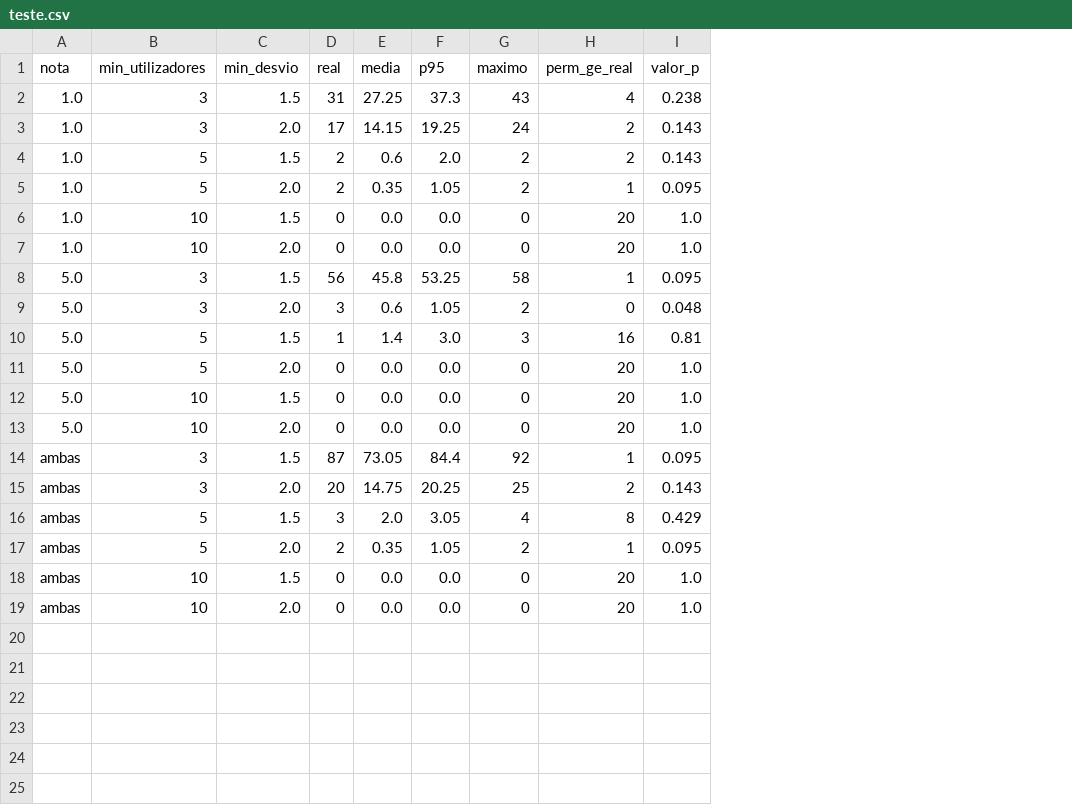
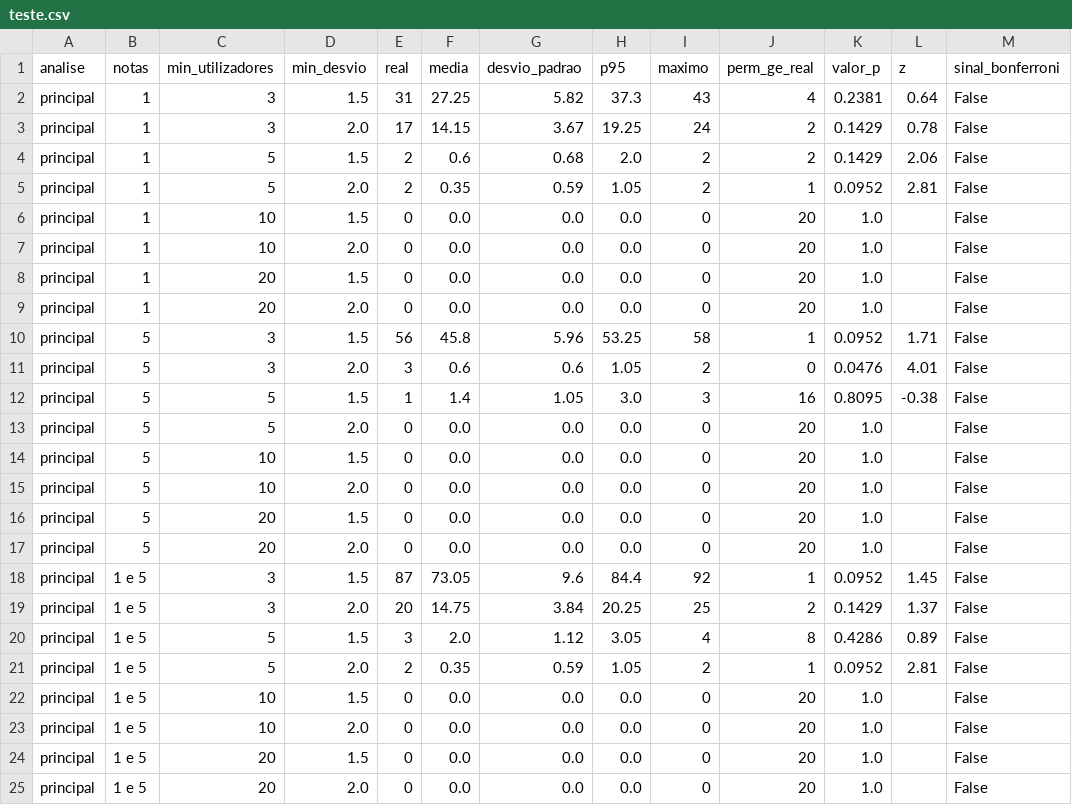
Before and after one commit to j3grave/BDF, a CSV file: results/1m/bots_coordenacao/teste.csv, drawn as a sheet; only a part is shown; removed rows and columns are numbered as before the commit, all else as after; rows hold the shown columns only; the diff names each change by its address in the sheet, - before the commit and + after, or states it on an @@ line.

Commit message:
Bloco 6 no 32M: 200 permutações, sensibilidade com notas <= 1,0, U >= 20, Bonferroni e rajadas por ano; relatório 13.8.2

```diff
--- a/results/1m/bots_coordenacao/teste.csv
+++ b/results/1m/bots_coordenacao/teste.csv
-column A (nota), rows 2-19: 1.0 | 1.0 | 1.0 | 1.0 | 1.0 | 1.0 | 5.0 | 5.0 | 5.0 | 5.0 | 5.0 | 5.0 | ambas | ambas | ambas | ambas | ambas | ambas
+column A (analise), rows 2-7: all principal; rows 10-15: all principal; rows 18-23: all principal
+column B (notas), rows 2-7: all 1; rows 10-15: all 5; rows 18-23: all 1 e 5
+column G (desvio_padrao), rows 2-7: 5.82 | 3.67 | 0.68 | 0.59 | 0.0 | 0.0; rows 10-15: 5.96 | 0.6 | 1.05 | 0.0 | 0.0 | 0.0; rows 18-23: 9.6 | 3.84 | 1.12 | 0.59 | 0.0 | 0.0
+column L (z), rows 2-5: 0.64 | 0.78 | 2.06 | 2.81; rows 10-12: 1.71 | 4.01 | -0.38; rows 18-21: 1.45 | 1.37 | 0.89 | 2.81
+column M (sinal_bonferroni), rows 2-7: all False; rows 10-15: all False; rows 18-23: all False
-K2 (valor_p): 0.238
+K2 (valor_p): 0.2381
-K3:K4 (valor_p): 0.143
+K3:K4 (valor_p): 0.1429
-K5 (valor_p): 0.095
+K5 (valor_p): 0.0952
+row 8: principal | 1 | 20 | 1.5 | 0 | 0.0 | 0.0 | 0.0 | 0 | 20 | 1.0 |  | False
+row 9: principal | 1 | 20 | 2.0 | 0 | 0.0 | 0.0 | 0.0 | 0 | 20 | 1.0 |  | False
-K10 (valor_p): 0.095
+K10 (valor_p): 0.0952
-K11 (valor_p): 0.048
+K11 (valor_p): 0.0476
-K12 (valor_p): 0.81
+K12 (valor_p): 0.8095
+row 16: principal | 5 | 20 | 1.5 | 0 | 0.0 | 0.0 | 0.0 | 0 | 20 | 1.0 |  | False
+row 17: principal | 5 | 20 | 2.0 | 0 | 0.0 | 0.0 | 0.0 | 0 | 20 | 1.0 |  | False
-K18 (valor_p): 0.095
+K18 (valor_p): 0.0952
-K19 (valor_p): 0.143
+K19 (valor_p): 0.1429
-K20 (valor_p): 0.429
+K20 (valor_p): 0.4286
-K21 (valor_p): 0.095
+K21 (valor_p): 0.0952
+row 24: principal | 1 e 5 | 20 | 1.5 | 0 | 0.0 | 0.0 | 0.0 | 0 | 20 | 1.0 |  | False
+row 25: principal | 1 e 5 | 20 | 2.0 | 0 | 0.0 | 0.0 | 0.0 | 0 | 20 | 1.0 |  | False
```
Also changed, not shown: results/1m/bots_coordenacao/rajadas.csv, results/1m/bots_coordenacao/top10_rajadas.csv, 14 other files.
